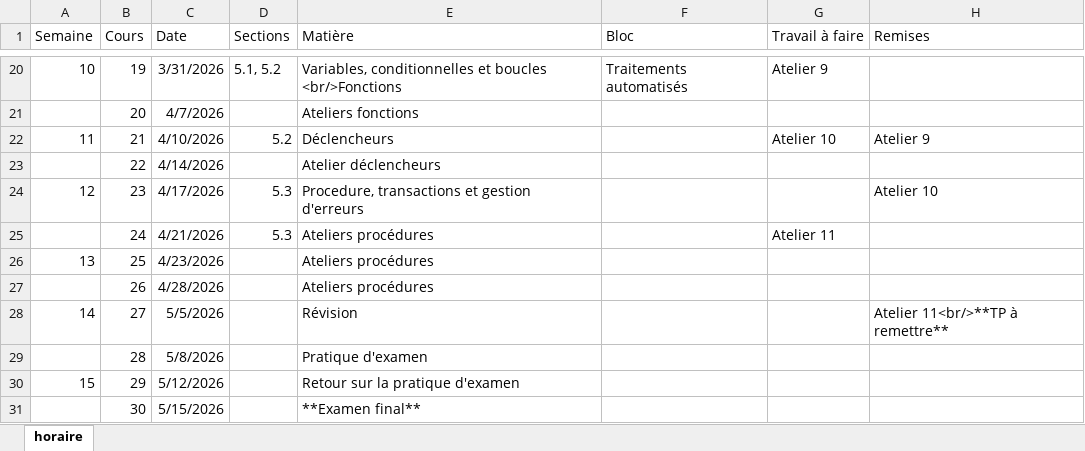
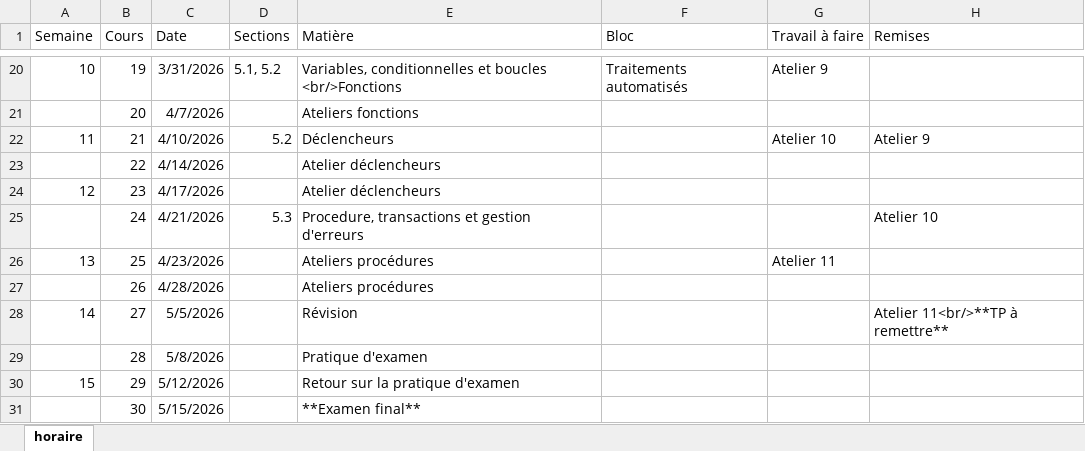
Before and after one commit to cegepvictoetienne/bd1, an Excel workbook: template/horaire.xlsx, sheet horaire, drawn as a sheet; only a part is shown, gaps mark what is left out; values as stored, in another font and other column widths than the file's, no borders; the diff names each change by its address in the sheet, - before the commit and + after, or states it on an @@ line.

Commit message:
déplacer cours procédures

```diff
--- a/template/horaire.xlsx (sheet horaire)
+++ b/template/horaire.xlsx (sheet horaire)
-D24 (Sections): 5.3
+D24 (Sections): (empty)
-E24 (Matière): Procedure, transactions et gestion d'erreurs
+E24 (Matière): Atelier déclencheurs
-H24 (Remises): Atelier 10
+H24 (Remises): (empty)
-E25 (Matière): Ateliers procédures
+E25 (Matière): Procedure, transactions et gestion d'erreurs
-G25 (Travail à faire): Atelier 11
+G25 (Travail à faire): (empty)
-H25 (Remises): (empty)
+H25 (Remises): Atelier 10
-G26 (Travail à faire): (empty)
+G26 (Travail à faire): Atelier 11
```
Also changed, not shown: 1 other file.
